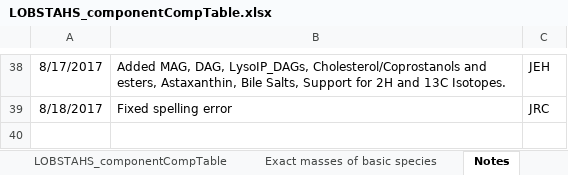
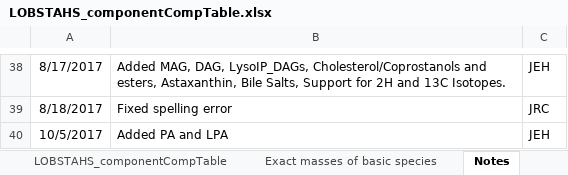
Before and after one commit to vanmooylipidomics/LOBSTAHS, an Excel workbook: inst/doc/xlsx/LOBSTAHS_componentCompTable.xlsx, sheet Notes, drawn as a sheet; only a part is shown, gaps mark what is left out; values as stored, in another font and other column widths than the file's, no borders; the diff names each change by its address in the sheet, - before the commit and + after, or states it on an @@ line.

```diff
--- a/inst/doc/xlsx/LOBSTAHS_componentCompTable.xlsx (sheet Notes)
+++ b/inst/doc/xlsx/LOBSTAHS_componentCompTable.xlsx (sheet Notes)
+row 40: 10/5/2017 | Added PA and LPA | JEH
```
Also changed, not shown: sheet Elemental composition matrix, sheet LOBSTAHS_componentCompTable, inst/doc/xlsx/LOBSTAHS_adductHierarchies.xlsx, inst/doc/xlsx/LOBSTAHS_rt.windows.xlsx, 7 other files.
